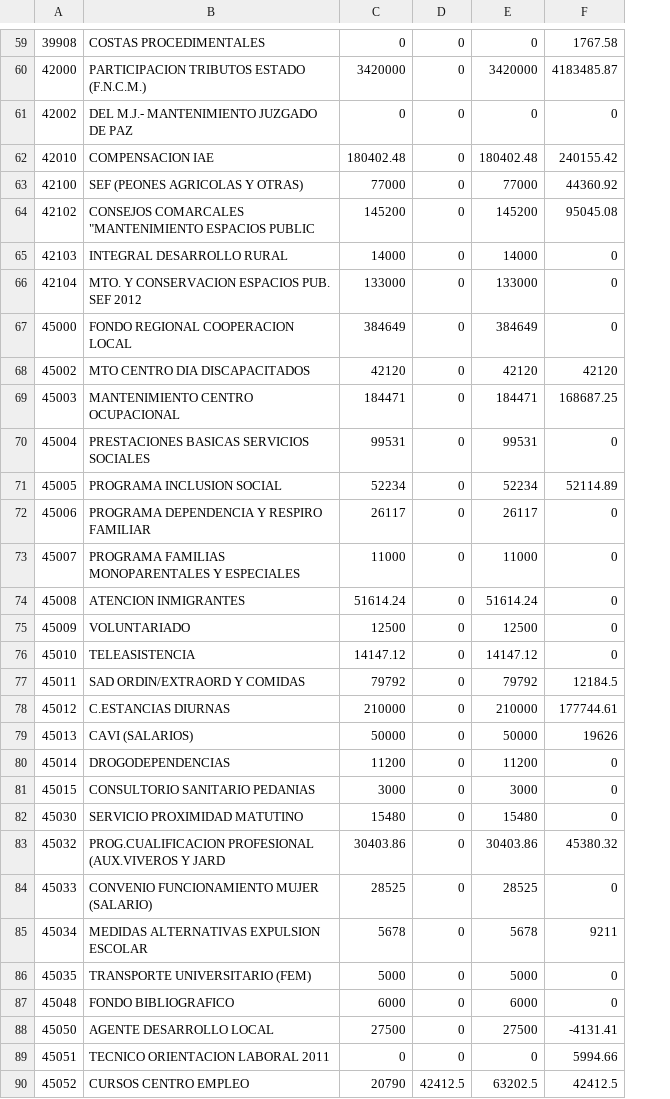
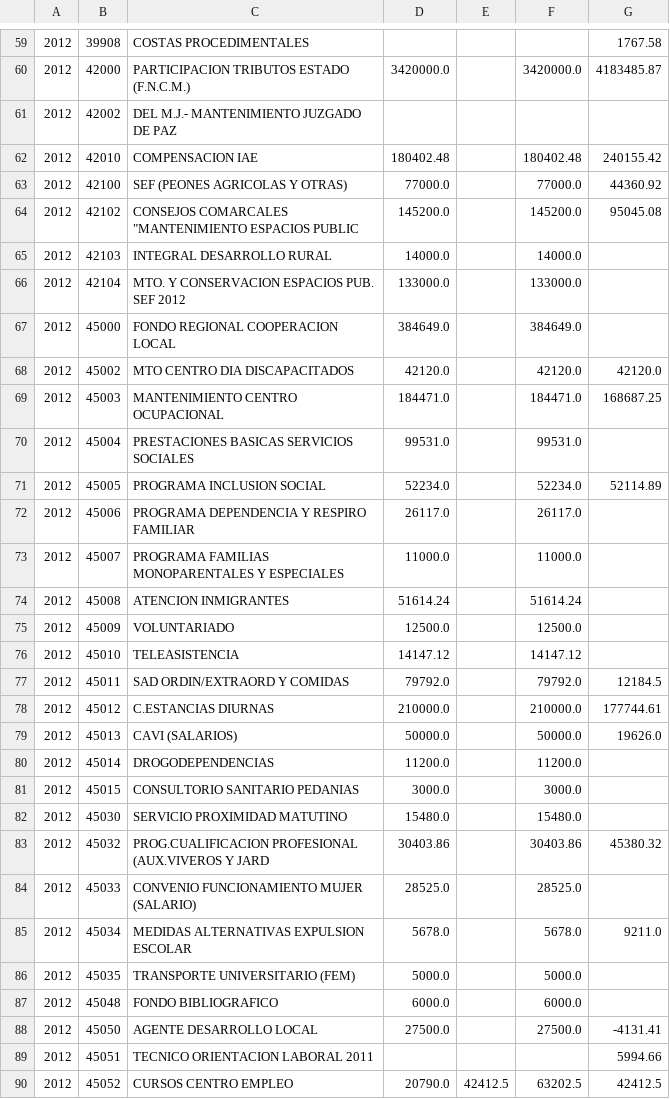
Before and after one commit to civio/presupuesto-alhama, a CSV file: data/es/municipio/2012/ingresos.csv, drawn as a sheet; only a part is shown, gaps mark what is left out; removed rows and columns are numbered as before the commit, all else as after; the diff covers the shown part only; the diff names each change by its address in the sheet, - before the commit and + after, or states it on an @@ line.

```diff
--- a/data/es/municipio/2012/ingresos.csv
+++ b/data/es/municipio/2012/ingresos.csv
+column A, rows 59-90: all 2012
-column C, rows 59-90: 0 | 3420000 | 0 | 180402.48 | 77000 | 145200 | 14000 | 133000 | 384649 | 42120 | 184471 | 99531 | 52234 | 26117 | 11000 | 51614.24 | 12500 | 14147.12 | 79792 | 210000 | 50000 | 11200 | 3000 | 15480 | 30403.86 | 28525 | 5678 | 5000 | 6000 | 27500 | 0 | 20790
-column D, rows 59-90: 0 | 0 | 0 | 0 | 0 | 0 | 0 | 0 | 0 | 0 | 0 | 0 | 0 | 0 | 0 | 0 | 0 | 0 | 0 | 0 | 0 | 0 | 0 | 0 | 0 | 0 | 0 | 0 | 0 | 0 | 0 | 42412.5
-column E, rows 59-90: 0 | 3420000 | 0 | 180402.48 | 77000 | 145200 | 14000 | 133000 | 384649 | 42120 | 184471 | 99531 | 52234 | 26117 | 11000 | 51614.24 | 12500 | 14147.12 | 79792 | 210000 | 50000 | 11200 | 3000 | 15480 | 30403.86 | 28525 | 5678 | 5000 | 6000 | 27500 | 0 | 63202.5
+column D, rows 60-90: 3420000.0 |  | 180402.48 | 77000.0 | 145200.0 | 14000.0 | 133000.0 | 384649.0 | 42120.0 | 184471.0 | 99531.0 | 52234.0 | 26117.0 | 11000.0 | 51614.24 | 12500.0 | 14147.12 | 79792.0 | 210000.0 | 50000.0 | 11200.0 | 3000.0 | 15480.0 | 30403.86 | 28525.0 | 5678.0 | 5000.0 | 6000.0 | 27500.0 |  | 20790.0
+column E, row 90: 42412.5
+column F, rows 60-90: 3420000.0 |  | 180402.48 | 77000.0 | 145200.0 | 14000.0 | 133000.0 | 384649.0 | 42120.0 | 184471.0 | 99531.0 | 52234.0 | 26117.0 | 11000.0 | 51614.24 | 12500.0 | 14147.12 | 79792.0 | 210000.0 | 50000.0 | 11200.0 | 3000.0 | 15480.0 | 30403.86 | 28525.0 | 5678.0 | 5000.0 | 6000.0 | 27500.0 |  | 63202.5
-G61: 0
+G61: (empty)
-G65:G67: 0
+G65:G67: (empty)
-G68: 42120
+G68: 42120.0
-G70: 0
+G70: (empty)
-G72:G76: 0
+G72:G76: (empty)
-G79: 19626
+G79: 19626.0
-G80:G82: 0
+G80:G82: (empty)
-G84: 0
+G84: (empty)
-G85: 9211
+G85: 9211.0
-G86:G87: 0
+G86:G87: (empty)
```
Also changed, not shown: 2 added rows, 2 removed rows and 45 edited cells elsewhere in this file, data/es/municipio/2012/gastos.csv, data/es/municipio/2014/gastos.csv, 3 other files.
